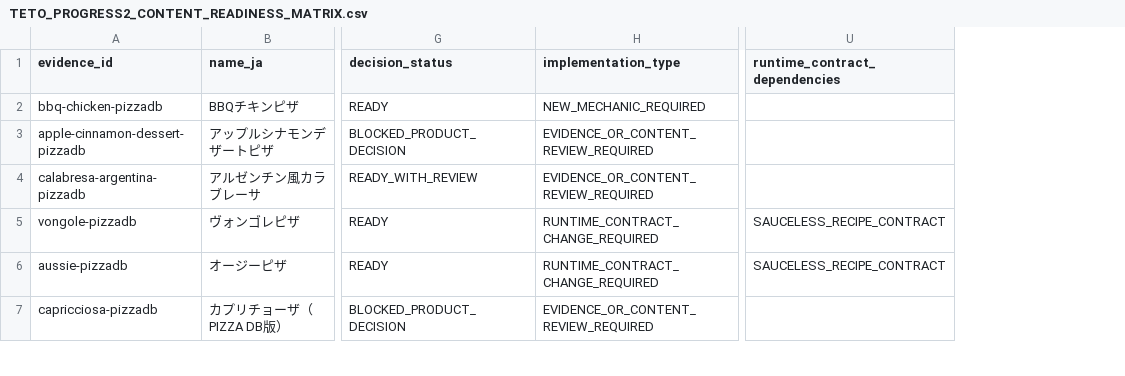
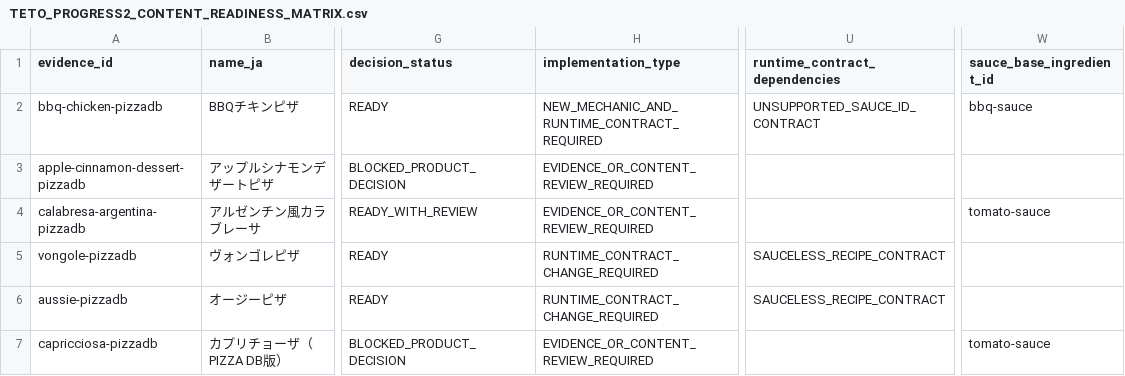
Before and after one commit to perusonao/teto-pizza-game, a CSV file: docs/reports/data/TETO_PROGRESS2_CONTENT_READINESS_MATRIX.csv, drawn as a sheet; only a part is shown, gaps mark what is left out; the diff covers the shown part only; the diff names each change by its address in the sheet, - before the commit and + after, or states it on an @@ line.

```diff
--- a/docs/reports/data/TETO_PROGRESS2_CONTENT_READINESS_MATRIX.csv
+++ b/docs/reports/data/TETO_PROGRESS2_CONTENT_READINESS_MATRIX.csv
+column W (sauce_base_ingredient_id), rows 2-7: bbq-sauce |  | tomato-sauce |  |  | tomato-sauce
-H2 (implementation_type): NEW_MECHANIC_REQUIRED
+H2 (implementation_type): NEW_MECHANIC_AND_RUNTIME_CONTRACT_REQUIRED
-U2 (runtime_contract_dependencies): (empty)
+U2 (runtime_contract_dependencies): UNSUPPORTED_SAUCE_ID_CONTRACT
```
Also changed, not shown: 41 edited cells elsewhere in this file, 4 other files.
